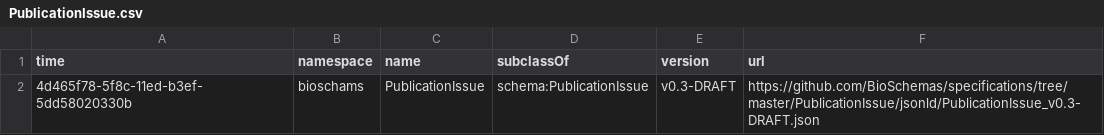
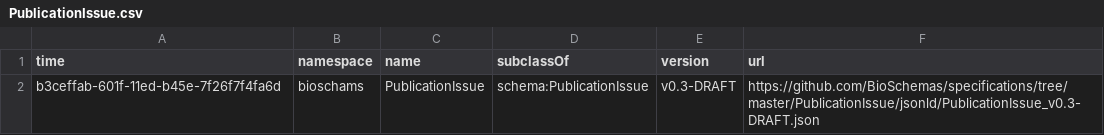
Before and after one commit to BioSchemas/bioschemas-dde, a CSV file: latest-updated-profiles/PublicationIssue.csv, drawn as a sheet.

```diff
--- a/latest-updated-profiles/PublicationIssue.csv
+++ b/latest-updated-profiles/PublicationIssue.csv
@@ -1,2 +1,2 @@
 time,namespace,name,subclassOf,version,url
-4d465f78-5f8c-11ed-b3ef-5dd58020330b,bioschams,PublicationIssue,schema:PublicationIssue,v0.3-DRAFT,https://github.com/BioSchemas/specifications/tree/master/PublicationIssue/jsonld/PublicationIssue_v0.3-DRAFT.json
+b3ceffab-601f-11ed-b45e-7f26f7f4fa6d,bioschams,PublicationIssue,schema:PublicationIssue,v0.3-DRAFT,https://github.com/BioSchemas/specifications/tree/master/PublicationIssue/jsonld/PublicationIssue_v0.3-DRAFT.json
```
Also changed, not shown: latest-updated-profiles/PublicationVolume.csv, latest-updated-profiles/RNA.csv, 7 other files.
